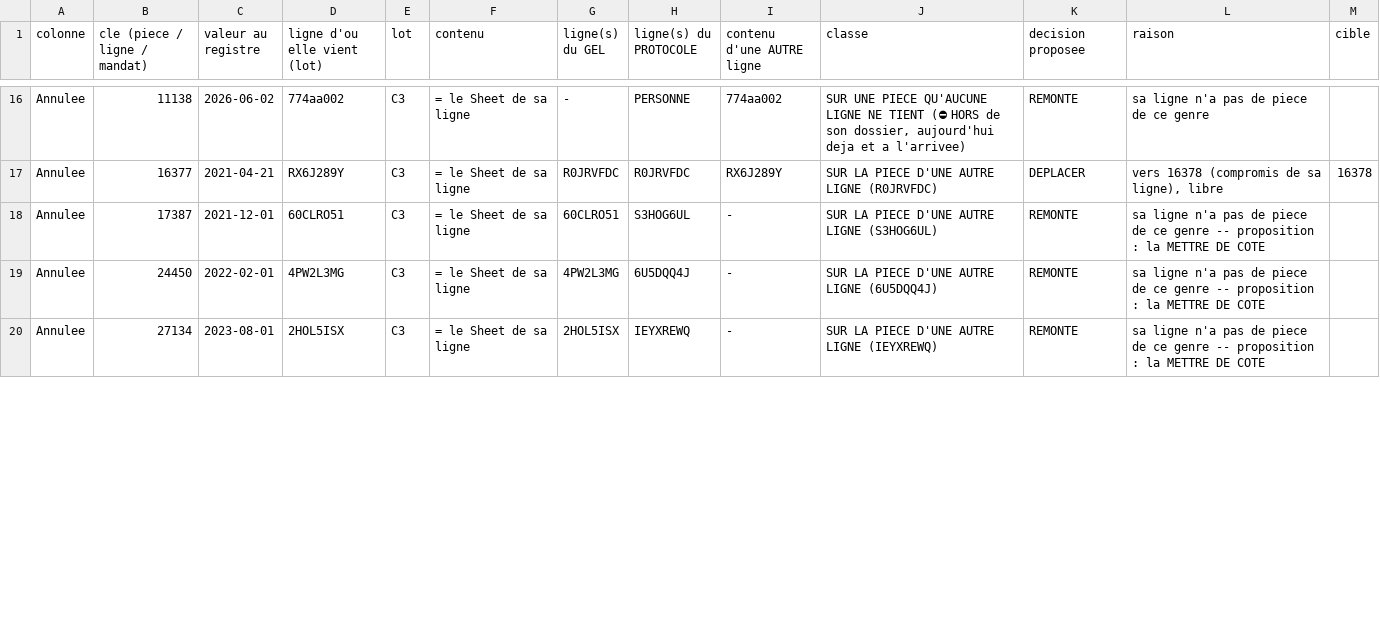
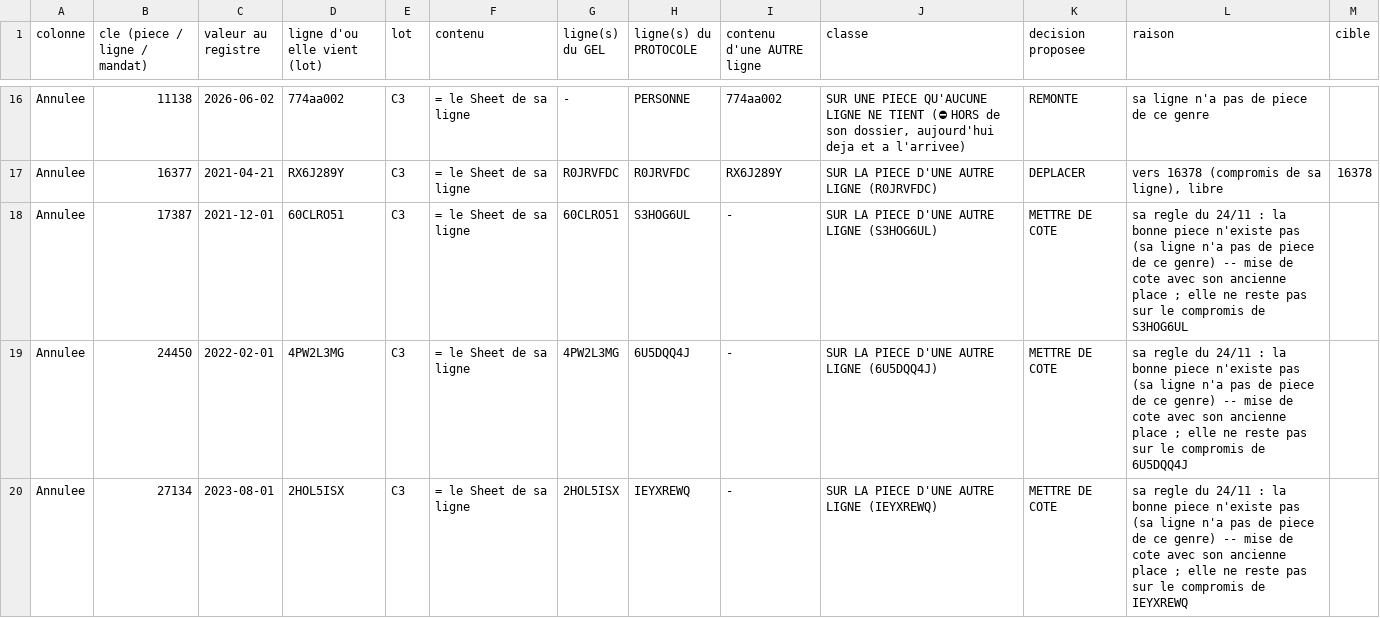
Before and after one commit to GTIImmo/Groupe-GTI, a CSV file: notice/PROTOCOLE_REALIGNEMENT_TEMPS1_LES_ANOMALIES_PASSAGE_79_2026-11-24.csv, drawn as a sheet; only a part is shown, gaps mark what is left out; the diff covers the shown part only.

```diff
--- a/notice/PROTOCOLE_REALIGNEMENT_TEMPS1_LES_ANOMALIES_PASSAGE_79_2026-11-24.csv
+++ b/notice/PROTOCOLE_REALIGNEMENT_TEMPS1_LES_ANOMALIES_PASSAGE_79_2026-11-24.csv
@@ -17,4 +17,4 @@ Annulee;11138;2026-06-02;774aa002;C3;= le Sheet de sa ligne;-;PERSONNE;774aa002;
 Annulee;16377;2021-04-21;RX6J289Y;C3;= le Sheet de sa ligne;R0JRVFDC;R0JRVFDC;RX6J289Y;SUR LA PIECE D'UNE AUTRE LIGNE (R0JRVFDC);DEPLACER;vers 16378 (compromis de sa ligne), libre;16378
-Annulee;17387;2021-12-01;60CLRO51;C3;= le Sheet de sa ligne;60CLRO51;S3HOG6UL;-;SUR LA PIECE D'UNE AUTRE LIGNE (S3HOG6UL);REMONTE;sa ligne n'a pas de piece de ce genre -- proposition : la METTRE DE COTE;
-Annulee;24450;2022-02-01;4PW2L3MG;C3;= le Sheet de sa ligne;4PW2L3MG;6U5DQQ4J;-;SUR LA PIECE D'UNE AUTRE LIGNE (6U5DQQ4J);REMONTE;sa ligne n'a pas de piece de ce genre -- proposition : la METTRE DE COTE;
-Annulee;27134;2023-08-01;2HOL5ISX;C3;= le Sheet de sa ligne;2HOL5ISX;IEYXREWQ;-;SUR LA PIECE D'UNE AUTRE LIGNE (IEYXREWQ);REMONTE;sa ligne n'a pas de piece de ce genre -- proposition : la METTRE DE COTE;
+Annulee;17387;2021-12-01;60CLRO51;C3;= le Sheet de sa ligne;60CLRO51;S3HOG6UL;-;SUR LA PIECE D'UNE AUTRE LIGNE (S3HOG6UL);METTRE DE COTE;"sa regle du 24/11 : la bonne piece n'existe pas (sa ligne n'a pas de piece de ce genre) -- mise de cote avec son ancienne place ; elle ne reste pas sur le compromis de S3HOG6UL";
+Annulee;24450;2022-02-01;4PW2L3MG;C3;= le Sheet de sa ligne;4PW2L3MG;6U5DQQ4J;-;SUR LA PIECE D'UNE AUTRE LIGNE (6U5DQQ4J);METTRE DE COTE;"sa regle du 24/11 : la bonne piece n'existe pas (sa ligne n'a pas de piece de ce genre) -- mise de cote avec son ancienne place ; elle ne reste pas sur le compromis de 6U5DQQ4J";
+Annulee;27134;2023-08-01;2HOL5ISX;C3;= le Sheet de sa ligne;2HOL5ISX;IEYXREWQ;-;SUR LA PIECE D'UNE AUTRE LIGNE (IEYXREWQ);METTRE DE COTE;"sa regle du 24/11 : la bonne piece n'existe pas (sa ligne n'a pas de piece de ce genre) -- mise de cote avec son ancienne place ; elle ne reste pas sur le compromis de IEYXREWQ";
```
Also changed, not shown: 4 edited cells elsewhere in this file, notice/PROTOCOLE_REALIGNEMENT_TEMPS1_LE_GESTE_A_BLANC_PASSAGE_79_2026-11-24.csv, 12 other files.
